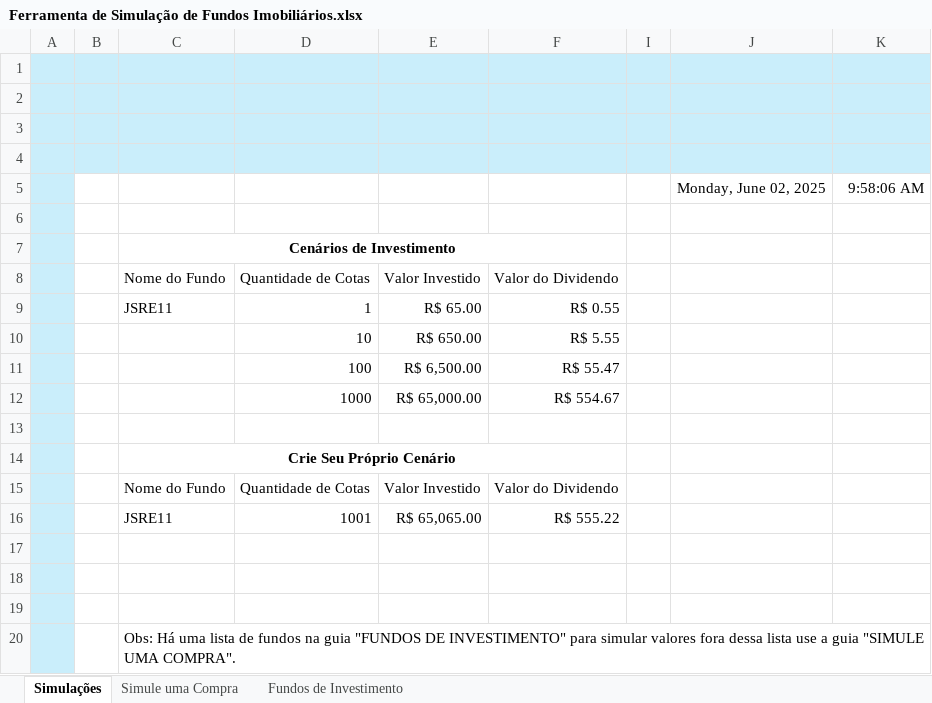
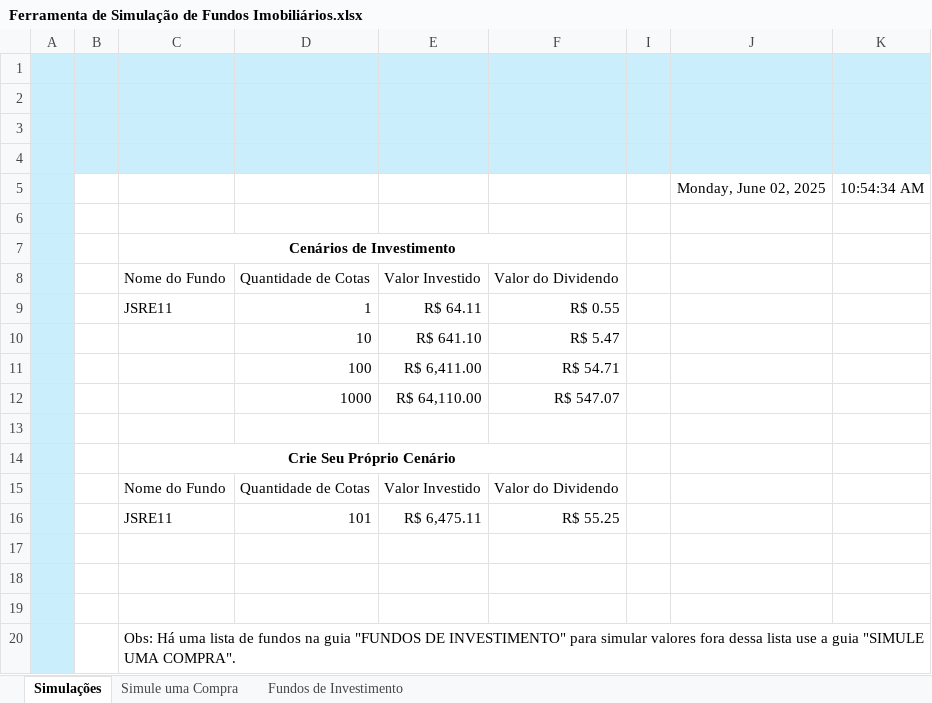
Before and after one commit to Alex-Ag32/DIO-Ferramenta-de-Simula-o-de-FII, an Excel workbook: Ferramenta de Simulação de Fundos Imobiliários.xlsx, sheet Simulações, drawn as a sheet; only a part is shown; values as stored, in another font and other column widths than the file's, no borders; charts and pictures not drawn; removed rows and columns are numbered as before the commit, all else as after; the diff names each change by its address in the sheet, - before the commit and + after, or states it on an @@ line.

Commit message:
Add files via upload

```diff
--- a/Ferramenta de Simulação de Fundos Imobiliários.xlsx (sheet Simulações)
+++ b/Ferramenta de Simulação de Fundos Imobiliários.xlsx (sheet Simulações)
-K5: 9:58:06 AM
+K5: 10:54:34 AM
-E9: R$ 65.00
+E9: R$ 64.11
-E10: R$ 650.00
+E10: R$ 641.10
-F10: R$ 5.55
+F10: R$ 5.47
-E11: R$ 6,500.00
+E11: R$ 6,411.00
-F11: R$ 55.47
+F11: R$ 54.71
-E12: R$ 65,000.00
+E12: R$ 64,110.00
-F12: R$ 554.67
+F12: R$ 547.07
-row 16:  |  | JSRE11 | 1001 | R$ 65,065.00 | R$ 555.22
+row 16:  |  | JSRE11 | 101 | R$ 6,475.11 | R$ 55.25
```
Also changed, not shown: sheet Fundos de Investimento.
